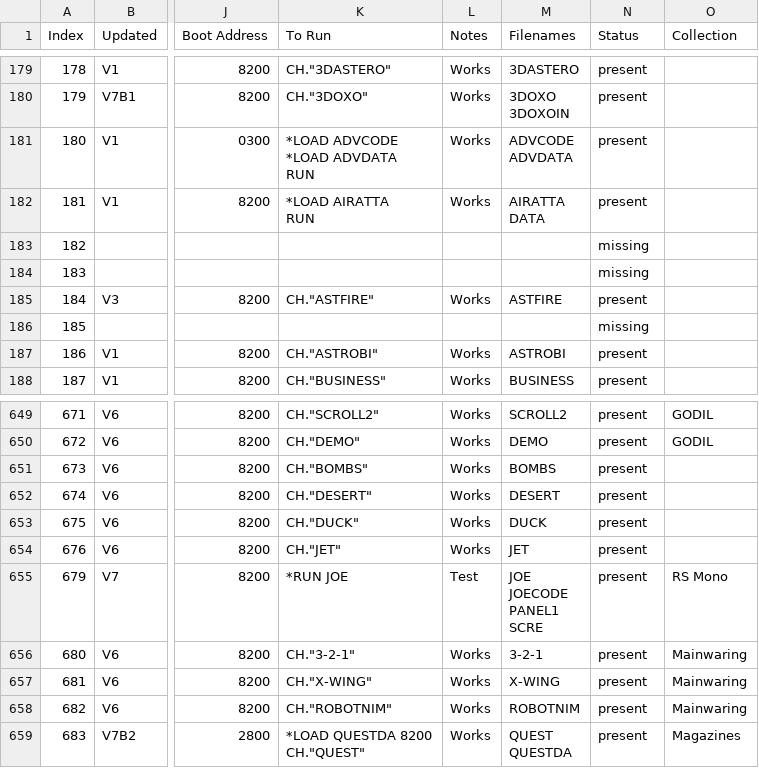
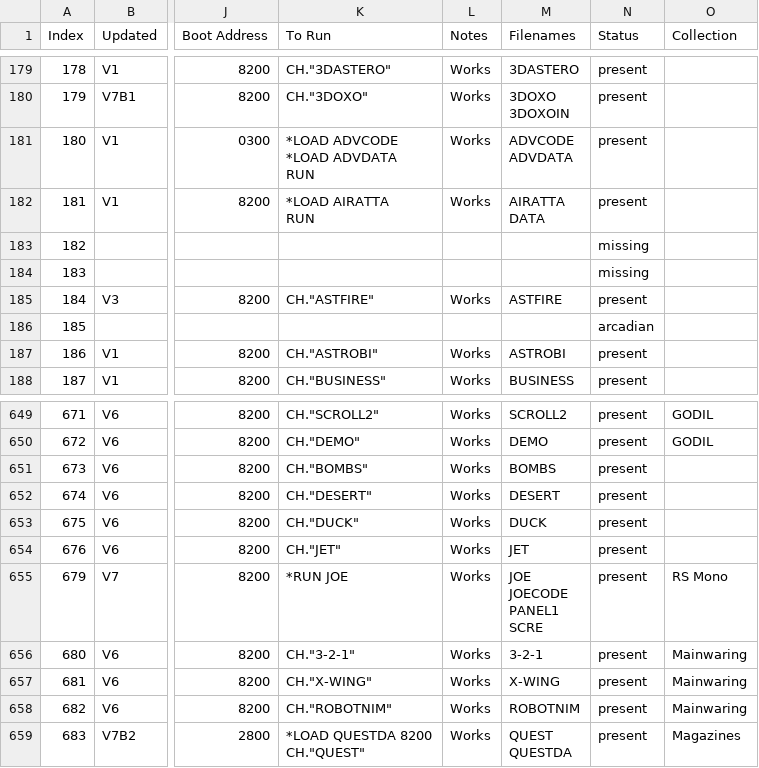
Before and after one commit to hoglet67/AtomSoftwareArchive, a CSV file: catalog/AtomSoftwareCatalog.csv, drawn as a sheet; only a part is shown, gaps mark what is left out; the diff covers the shown part only; the diff names each change by its address in the sheet, - before the commit and + after, or states it on an @@ line.

Commit message:
Added Dormann/BCD tests, Flappy SID, Galaforce Joystick Fix

```diff
--- a/catalog/AtomSoftwareCatalog.csv
+++ b/catalog/AtomSoftwareCatalog.csv
-N186 (Status): missing
+N186 (Status): arcadian
-L655 (Notes): Test
+L655 (Notes): Works
```
Also changed, not shown: 3 added rows and 20 edited cells elsewhere in this file, 9 other files.
